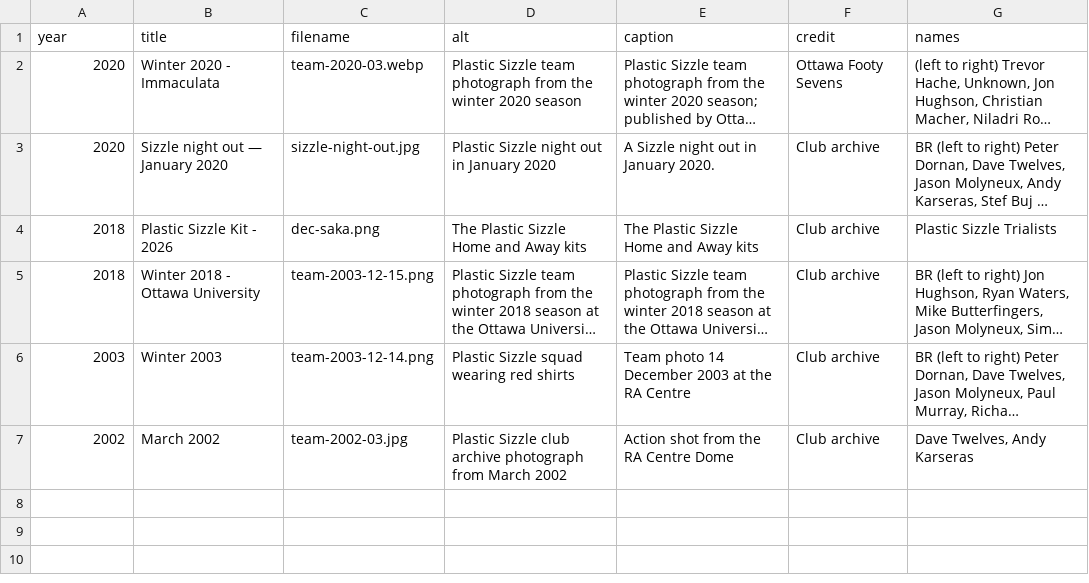
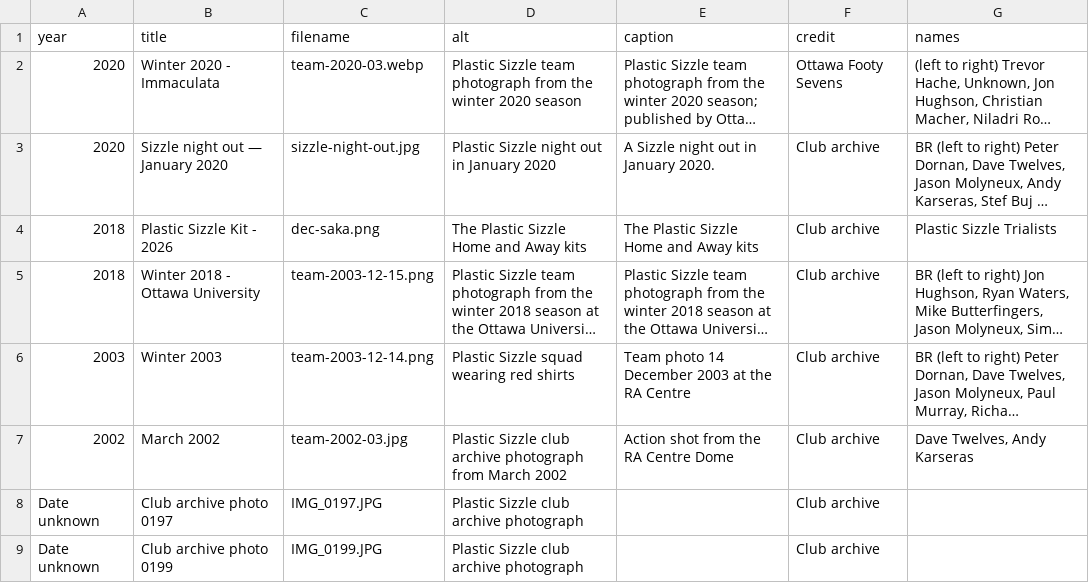
Before and after one commit to akarseras/plastic-sizzle, a CSV file: data/photos.csv, drawn as a sheet; long unchanged cells end in ….

Commit message:
Add two undated club archive photos to gallery

```diff
--- a/data/photos.csv
+++ b/data/photos.csv
@@ -7 +7,3 @@ year,title,filename,alt,caption,credit,names
 2002,March 2002,team-2002-03.jpg,Plastic Sizzle club archive photograph from March 2002,Action shot from the RA Centre Dome,Club archive,"Dave Twelves, Andy Karseras"
+Date unknown,Club archive photo 0197,IMG_0197.JPG,Plastic Sizzle club archive photograph,,Club archive,
+Date unknown,Club archive photo 0199,IMG_0199.JPG,Plastic Sizzle club archive photograph,,Club archive,
```
